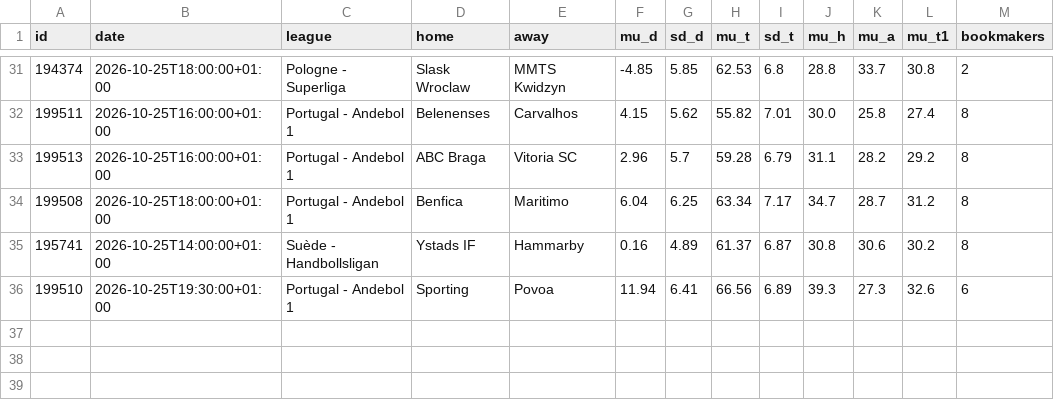
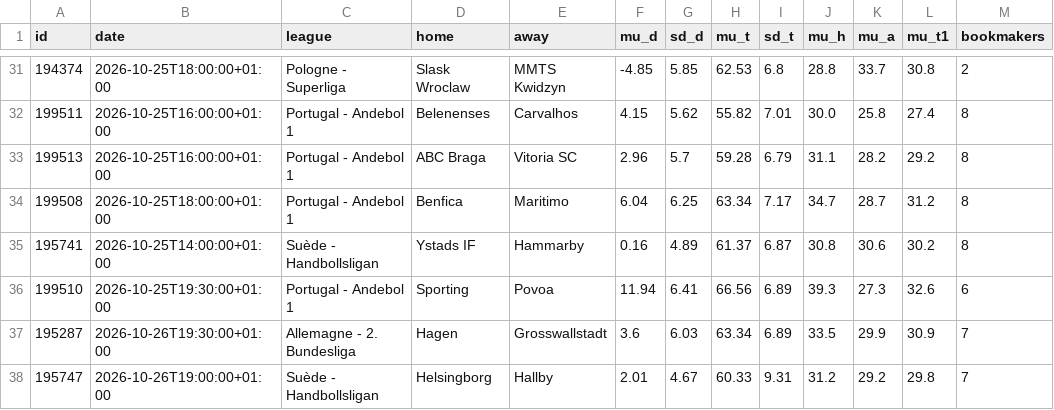
Before and after one commit to tessoncharles-sys/paris-data, a CSV file: data/raw/handball/predictions.csv, drawn as a sheet; only a part is shown, gaps mark what is left out.

```diff
--- a/data/raw/handball/predictions.csv
+++ b/data/raw/handball/predictions.csv
@@ -36 +36,3 @@ id,date,league,home,away,mu_d,sd_d,mu_t,sd_t,mu_h,mu_a,mu_t1,bookmakers
 199510,2026-10-25T19:30:00+01:00,Portugal - Andebol 1,Sporting,Povoa,11.94,6.41,66.56,6.89,39.3,27.3,32.6,6
+195287,2026-10-26T19:30:00+01:00,Allemagne - 2. Bundesliga,Hagen,Grosswallstadt,3.6,6.03,63.34,6.89,33.5,29.9,30.9,7
+195747,2026-10-26T19:00:00+01:00,Suède - Handbollsligan,Helsingborg,Hallby,2.01,4.67,60.33,9.31,31.2,29.2,29.8,7
```
Also changed, not shown: data/raw/basket/predictions.csv, data/raw/basket/results.csv, 25 other files.
